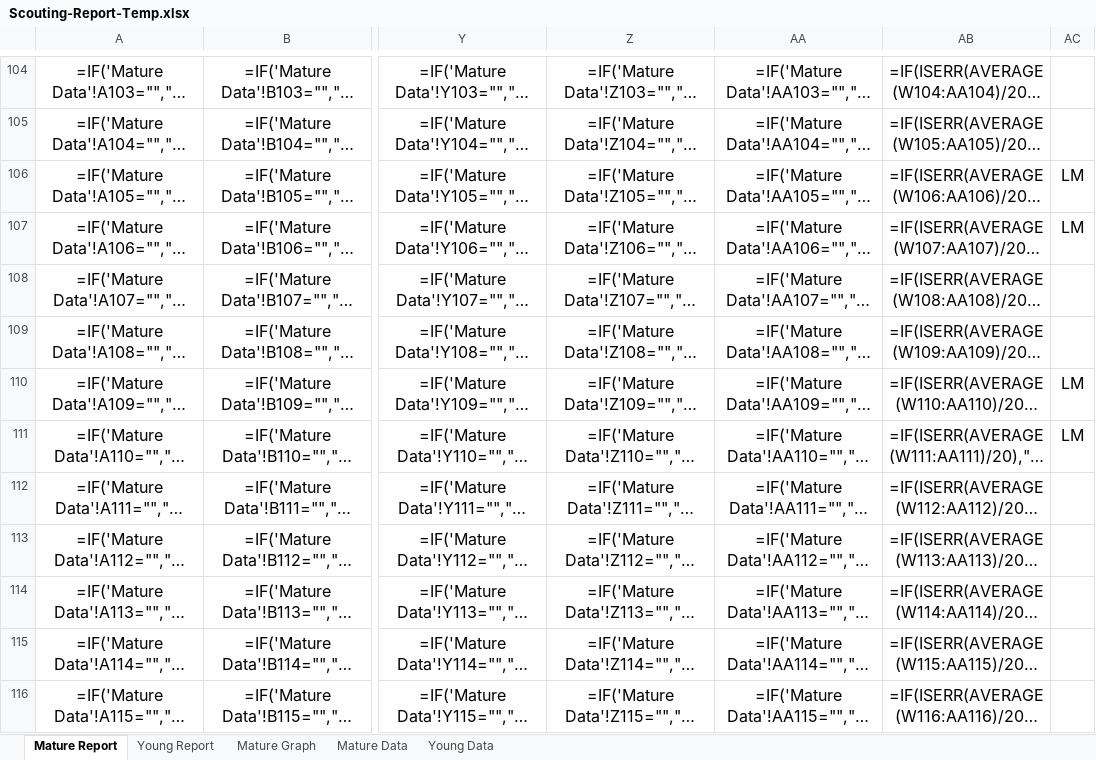
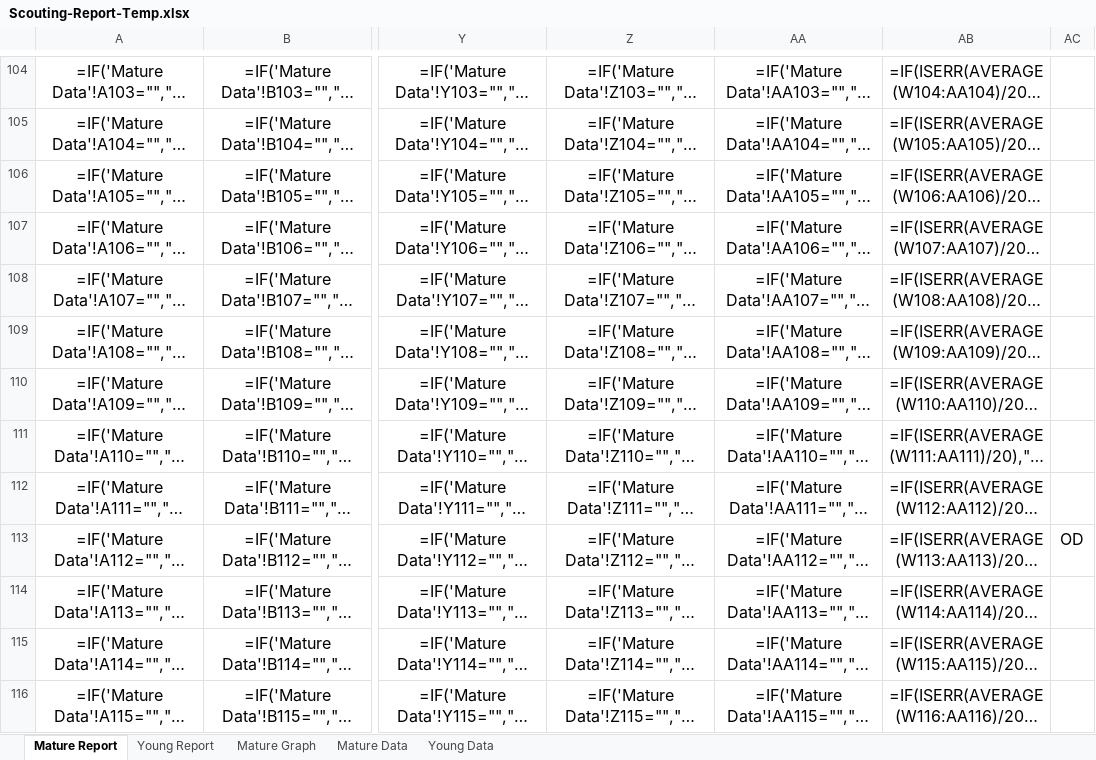
Before and after one commit to crushendo/reporting, an Excel workbook: reporting/scoutapp/utils/Scouting-Report-Temp.xlsx, sheet Mature Report, drawn as a sheet; only a part is shown, gaps mark what is left out; long unchanged cells end in …; values as stored, in another font and other column widths than the file's, no borders; formulas without a stored value are shown as written; conditional formats not drawn; the diff covers the shown part only; the diff names each change by its address in the sheet, - before the commit and + after, or states it on an @@ line.

Commit message:
Spray report update, celery

```diff
--- a/reporting/scoutapp/utils/Scouting-Report-Temp.xlsx (sheet Mature Report)
+++ b/reporting/scoutapp/utils/Scouting-Report-Temp.xlsx (sheet Mature Report)
-AC106:AC107: LM
+AC106:AC107: (empty)
-AC110:AC111: LM
+AC110:AC111: (empty)
-AC113: (empty)
+AC113: OD
```
Also changed, not shown: 6 edited cells elsewhere in this sheet, sheet Mature Data, sheet Young Data, 22 other files.
